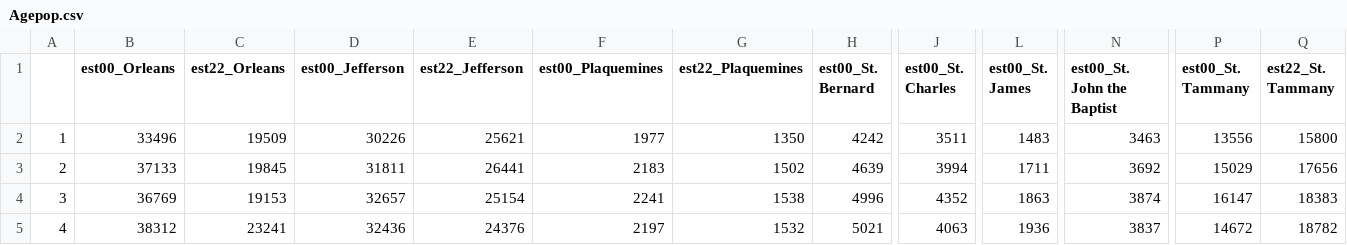
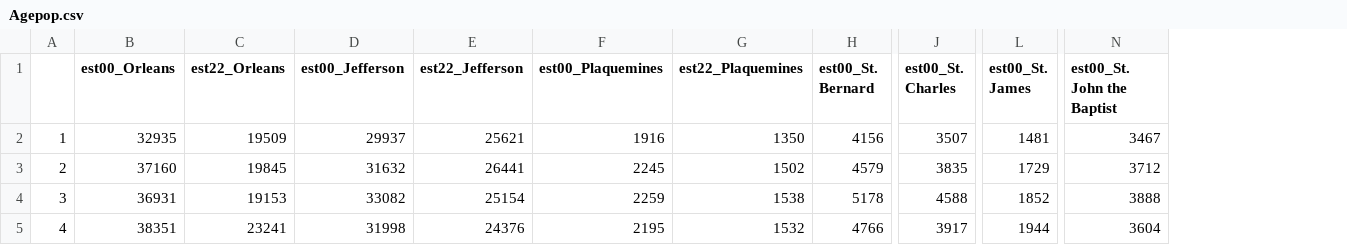
Before and after one commit to the-data-center/Who-Lives, a CSV file: outputs/spreadsheets/Agepop.csv, drawn as a sheet; only a part is shown, gaps mark what is left out; the diff covers the shown part only; the diff names each change by its address in the sheet, - before the commit and + after, or states it on an @@ line.

Commit message:
updating with 2023 data. help. about to have serious merge errors.

```diff
--- a/outputs/spreadsheets/Agepop.csv
+++ b/outputs/spreadsheets/Agepop.csv
-column P (est00_St. Tammany), rows 2-5: 13556 | 15029 | 16147 | 14672
-column Q (est22_St. Tammany), rows 2-5: 15800 | 17656 | 18383 | 18782
-B2 (est00_Orleans): 33496
+B2 (est00_Orleans): 32935
-D2 (est00_Jefferson): 30226
+D2 (est00_Jefferson): 29937
-F2 (est00_Plaquemines): 1977
+F2 (est00_Plaquemines): 1916
-H2 (est00_St. Bernard): 4242
+H2 (est00_St. Bernard): 4156
-J2 (est00_St. Charles): 3511
+J2 (est00_St. Charles): 3507
-L2 (est00_St. James): 1483
+L2 (est00_St. James): 1481
-N2 (est00_St. John the Baptist): 3463
+N2 (est00_St. John the Baptist): 3467
-B3 (est00_Orleans): 37133
+B3 (est00_Orleans): 37160
-D3 (est00_Jefferson): 31811
+D3 (est00_Jefferson): 31632
-F3 (est00_Plaquemines): 2183
+F3 (est00_Plaquemines): 2245
-H3 (est00_St. Bernard): 4639
+H3 (est00_St. Bernard): 4579
-J3 (est00_St. Charles): 3994
+J3 (est00_St. Charles): 3835
-L3 (est00_St. James): 1711
+L3 (est00_St. James): 1729
-N3 (est00_St. John the Baptist): 3692
+N3 (est00_St. John the Baptist): 3712
-B4 (est00_Orleans): 36769
+B4 (est00_Orleans): 36931
-D4 (est00_Jefferson): 32657
+D4 (est00_Jefferson): 33082
-F4 (est00_Plaquemines): 2241
+F4 (est00_Plaquemines): 2259
-H4 (est00_St. Bernard): 4996
+H4 (est00_St. Bernard): 5178
-J4 (est00_St. Charles): 4352
+J4 (est00_St. Charles): 4588
-L4 (est00_St. James): 1863
+L4 (est00_St. James): 1852
-N4 (est00_St. John the Baptist): 3874
+N4 (est00_St. John the Baptist): 3888
-B5 (est00_Orleans): 38312
+B5 (est00_Orleans): 38351
-D5 (est00_Jefferson): 32436
+D5 (est00_Jefferson): 31998
-F5 (est00_Plaquemines): 2197
+F5 (est00_Plaquemines): 2195
-H5 (est00_St. Bernard): 5021
+H5 (est00_St. Bernard): 4766
-J5 (est00_St. Charles): 4063
+J5 (est00_St. Charles): 3917
-L5 (est00_St. James): 1936
+L5 (est00_St. James): 1944
-N5 (est00_St. John the Baptist): 3837
+N5 (est00_St. John the Baptist): 3604
```
Also changed, not shown: 98 edited cells elsewhere in this file, 7 other files.
